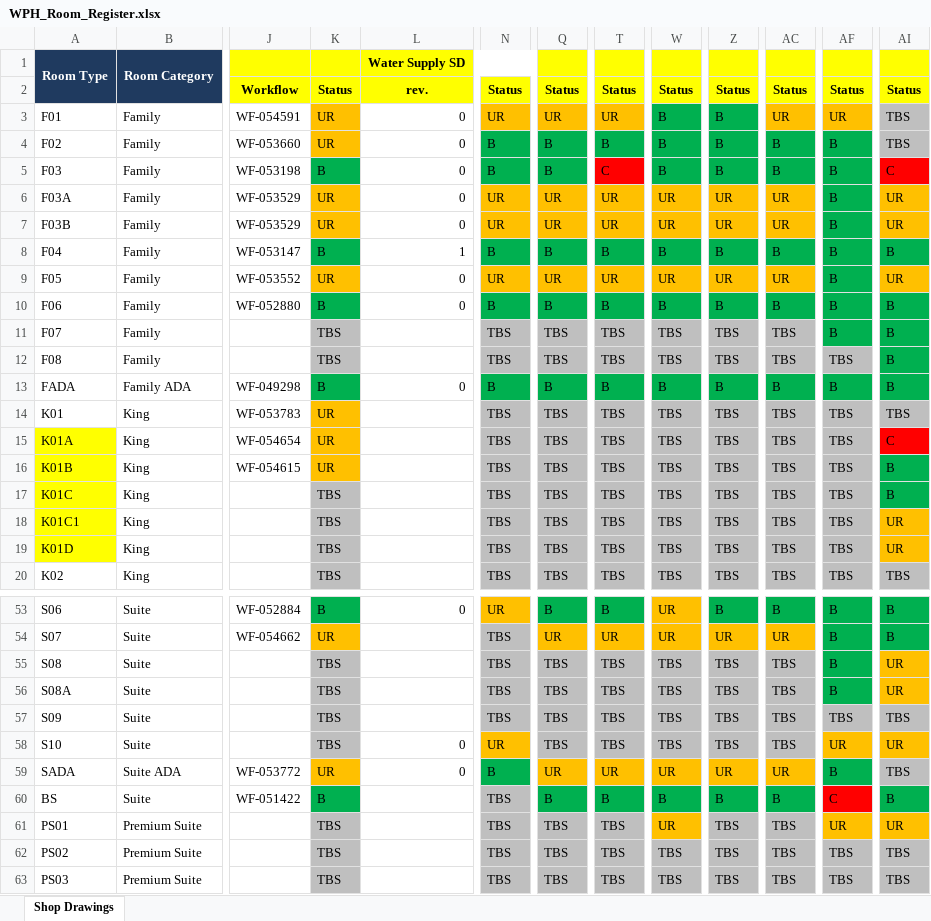
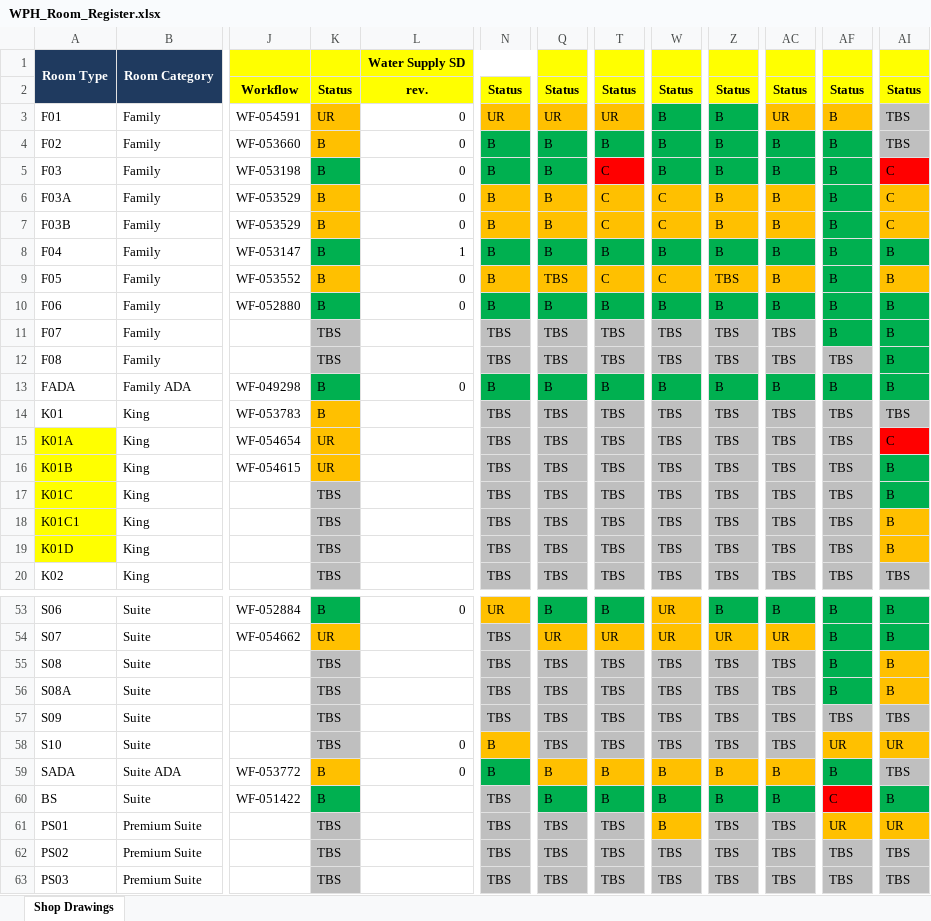
Before and after one commit to wph-bujv/wph-rooms, an Excel workbook: WPH_Room_Register.xlsx, sheet Shop Drawings, drawn as a sheet; only a part is shown, gaps mark what is left out; values as stored, in another font and other column widths than the file's, no borders; conditional formats not drawn; the diff covers the shown part only; the diff names each change by its address in the sheet, - before the commit and + after, or states it on an @@ line.

Commit message:
Add files via upload

```diff
--- a/WPH_Room_Register.xlsx (sheet Shop Drawings)
+++ b/WPH_Room_Register.xlsx (sheet Shop Drawings)
-AF3: UR
+AF3: B
-K4: UR
+K4: B
-K6:K7: UR
+K6:K7: B
-N6:N7: UR
+N6:N7: B
-Q6:Q7: UR
+Q6:Q7: B
-T6:T7: UR
+T6:T7: C
-W6:W7: UR
+W6:W7: C
-Z6:Z7: UR
+Z6:Z7: B
-AC6:AC7: UR
+AC6:AC7: B
-AI6:AI7: UR
+AI6:AI7: C
-K9: UR
+K9: B
-N9: UR
+N9: B
-Q9: UR
+Q9: TBS
-T9: UR
+T9: C
-W9: UR
+W9: C
-Z9: UR
+Z9: TBS
-AC9: UR
+AC9: B
-AI9: UR
+AI9: B
-K14: UR
+K14: B
-AI18:AI19: UR
+AI18:AI19: B
-AI55:AI56: UR
+AI55:AI56: B
-N58: UR
+N58: B
-K59: UR
+K59: B
-Q59: UR
+Q59: B
-T59: UR
+T59: B
-W59: UR
+W59: B
-Z59: UR
+Z59: B
-AC59: UR
+AC59: B
-W61: UR
+W61: B
```
Also changed, not shown: 9 edited cells elsewhere in this sheet.
